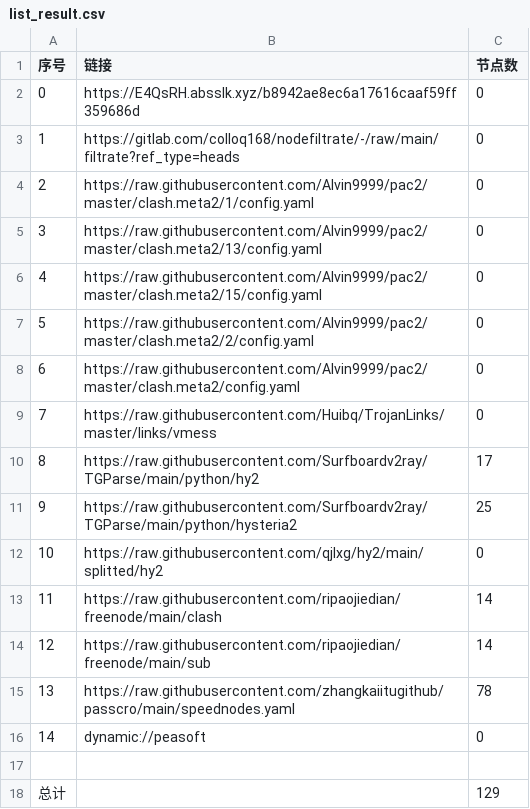
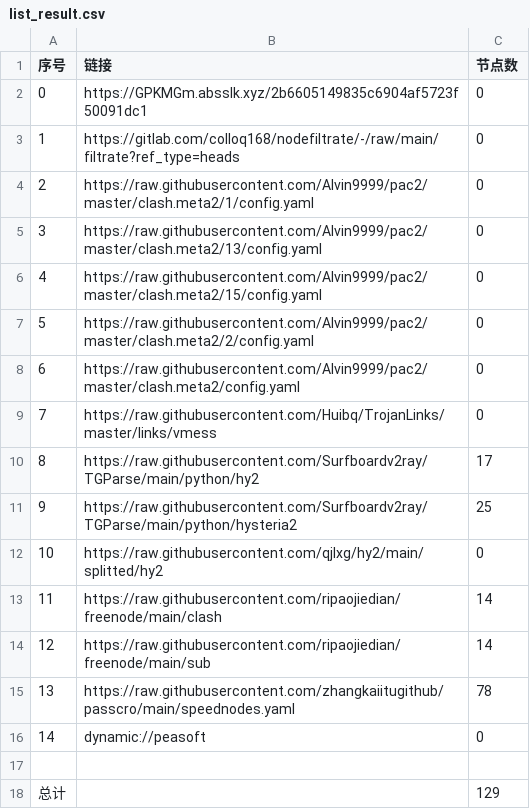
Before and after one commit to zz379688/AutoMergePublicNodes, a CSV file: list_result.csv, drawn as a sheet.

```diff
--- a/list_result.csv
+++ b/list_result.csv
@@ -1,3 +1,3 @@
 序号,链接,节点数
-0,https://E4QsRH.absslk.xyz/b8942ae8ec6a17616caaf59ff359686d,0
+0,https://GPKMGm.absslk.xyz/2b6605149835c6904af5723f50091dc1,0
 1,https://gitlab.com/colloq168/nodefiltrate/-/raw/main/filtrate?ref_type=heads,0
```
Also changed, not shown: 3 other files.
